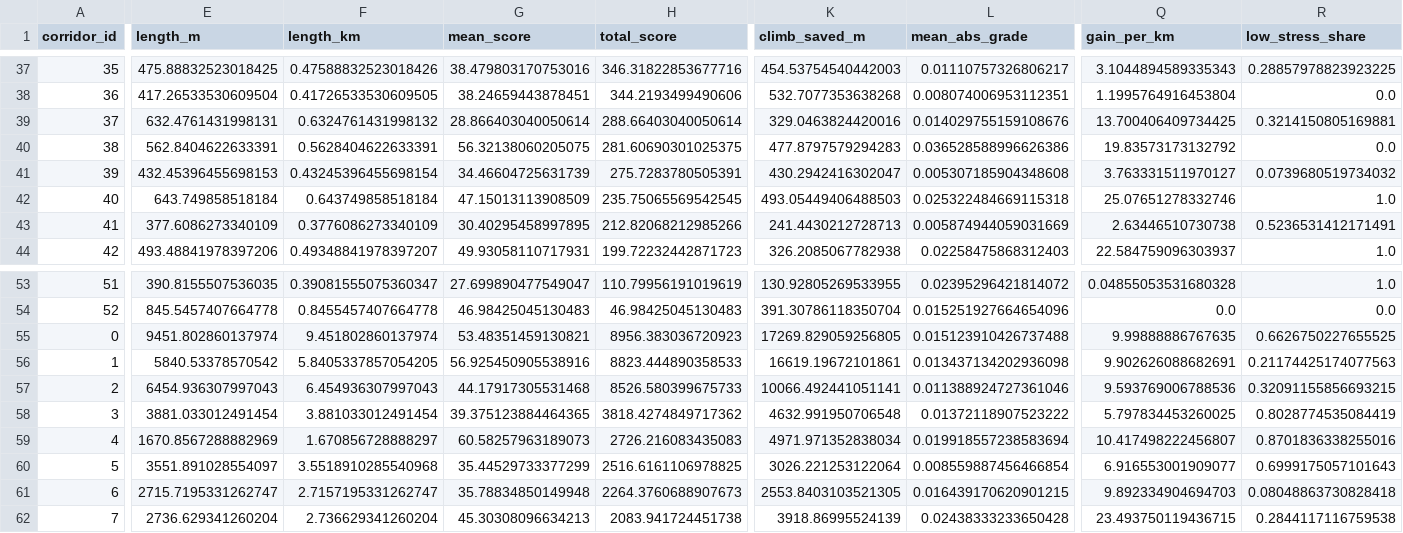
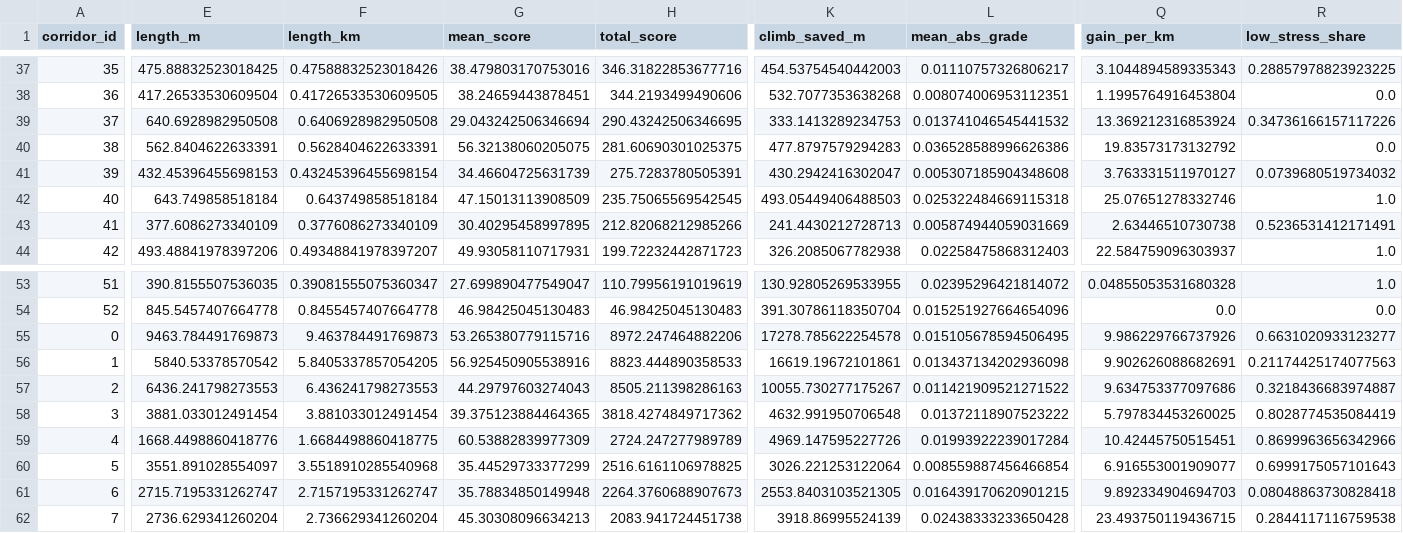
Before and after one commit to Broyojo/flattenatl, a CSV file: outputs/flat_corridors.csv, drawn as a sheet; only a part is shown, gaps mark what is left out; the diff covers the shown part only; the diff names each change by its address in the sheet, - before the commit and + after, or states it on an @@ line.

```diff
--- a/outputs/flat_corridors.csv
+++ b/outputs/flat_corridors.csv
-E39 (length_m): 632.4761431998131
+E39 (length_m): 640.6928982950508
-F39 (length_km): 0.6324761431998132
+F39 (length_km): 0.6406928982950508
-G39 (mean_score): 28.866403040050614
+G39 (mean_score): 29.043242506346694
-H39 (total_score): 288.66403040050614
+H39 (total_score): 290.43242506346695
-K39 (climb_saved_m): 329.0463824420016
+K39 (climb_saved_m): 333.1413289234753
-L39 (mean_abs_grade): 0.014029755159108676
+L39 (mean_abs_grade): 0.013741046545441532
-Q39 (gain_per_km): 13.700406409734425
+Q39 (gain_per_km): 13.369212316853924
-R39 (low_stress_share): 0.3214150805169881
+R39 (low_stress_share): 0.34736166157117226
-E55 (length_m): 9451.802860137974
+E55 (length_m): 9463.784491769873
-F55 (length_km): 9.451802860137974
+F55 (length_km): 9.463784491769873
-G55 (mean_score): 53.48351459130821
+G55 (mean_score): 53.265380779115716
-H55 (total_score): 8956.383036720923
+H55 (total_score): 8972.247464882206
-K55 (climb_saved_m): 17269.829059256805
+K55 (climb_saved_m): 17278.785622254578
-L55 (mean_abs_grade): 0.015123910426737488
+L55 (mean_abs_grade): 0.015105678594506495
-Q55 (gain_per_km): 9.99888886767635
+Q55 (gain_per_km): 9.986229766737926
-R55 (low_stress_share): 0.6626750227655525
+R55 (low_stress_share): 0.6631020933123277
-E57 (length_m): 6454.936307997043
+E57 (length_m): 6436.241798273553
-F57 (length_km): 6.454936307997043
+F57 (length_km): 6.436241798273553
-G57 (mean_score): 44.17917305531468
+G57 (mean_score): 44.29797603274043
-H57 (total_score): 8526.580399675733
+H57 (total_score): 8505.211398286163
-K57 (climb_saved_m): 10066.492441051141
+K57 (climb_saved_m): 10055.730277175267
-L57 (mean_abs_grade): 0.011388924727361046
+L57 (mean_abs_grade): 0.011421909521271522
-Q57 (gain_per_km): 9.593769006788536
+Q57 (gain_per_km): 9.634753377097686
-R57 (low_stress_share): 0.32091155856693215
+R57 (low_stress_share): 0.3218436683974887
-E59 (length_m): 1670.8567288882969
+E59 (length_m): 1668.4498860418776
-F59 (length_km): 1.670856728888297
+F59 (length_km): 1.6684498860418775
-G59 (mean_score): 60.58257963189073
+G59 (mean_score): 60.53882839977309
-H59 (total_score): 2726.216083435083
+H59 (total_score): 2724.247277989789
-K59 (climb_saved_m): 4971.971352838034
+K59 (climb_saved_m): 4969.147595227726
-L59 (mean_abs_grade): 0.019918557238583694
+L59 (mean_abs_grade): 0.01993922239017284
-Q59 (gain_per_km): 10.417498222456807
+Q59 (gain_per_km): 10.42445750515451
-R59 (low_stress_share): 0.8701836338255016
+R59 (low_stress_share): 0.8699963656342966
```
Also changed, not shown: 21 edited cells elsewhere in this file, 16 other files.
